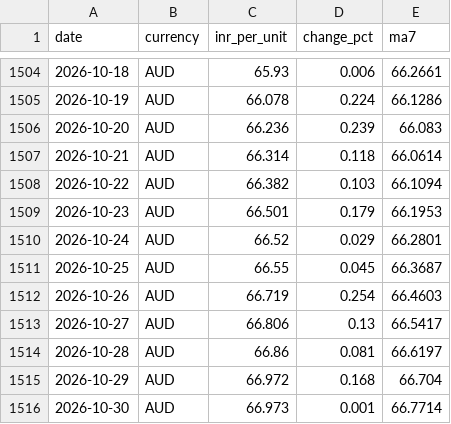
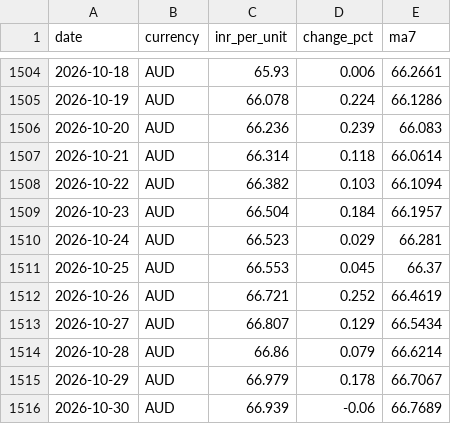
Before and after one commit to gayatrikunjirvpsm25/RupeeWatch, a CSV file: data/rates.csv, drawn as a sheet; only a part is shown, gaps mark what is left out; the diff covers the shown part only.

```diff
--- a/data/rates.csv
+++ b/data/rates.csv
@@ -1508,9 +1508,9 @@ date,currency,inr_per_unit,change_pct,ma7
 2026-10-22,AUD,66.382,0.103,66.1094
-2026-10-23,AUD,66.501,0.179,66.1953
-2026-10-24,AUD,66.52,0.029,66.2801
-2026-10-25,AUD,66.55,0.045,66.3687
-2026-10-26,AUD,66.719,0.254,66.4603
-2026-10-27,AUD,66.806,0.13,66.5417
-2026-10-28,AUD,66.86,0.081,66.6197
-2026-10-29,AUD,66.972,0.168,66.704
-2026-10-30,AUD,66.973,0.001,66.7714
+2026-10-23,AUD,66.504,0.184,66.1957
+2026-10-24,AUD,66.523,0.029,66.281
+2026-10-25,AUD,66.553,0.045,66.37
+2026-10-26,AUD,66.721,0.252,66.4619
+2026-10-27,AUD,66.807,0.129,66.5434
+2026-10-28,AUD,66.86,0.079,66.6214
+2026-10-29,AUD,66.979,0.178,66.7067
+2026-10-30,AUD,66.939,-0.06,66.7689
```
Also changed, not shown: 63 edited cells elsewhere in this file, 2 other files.
